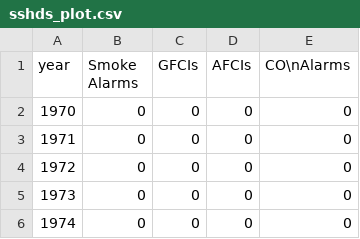
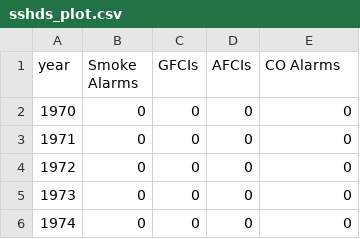
Before and after one commit to rahosbach/beautiful-jekyll, a CSV file: _data/sshds_plot.csv, drawn as a sheet; only a part is shown.

Commit message:
Revert sshds_plot.csv

```diff
--- a/_data/sshds_plot.csv
+++ b/_data/sshds_plot.csv
@@ -1,2 +1,2 @@
-year,Smoke Alarms,GFCIs,AFCIs,CO\nAlarms
+year,Smoke Alarms,GFCIs,AFCIs,CO Alarms
 1970,0,0,0,0
```
